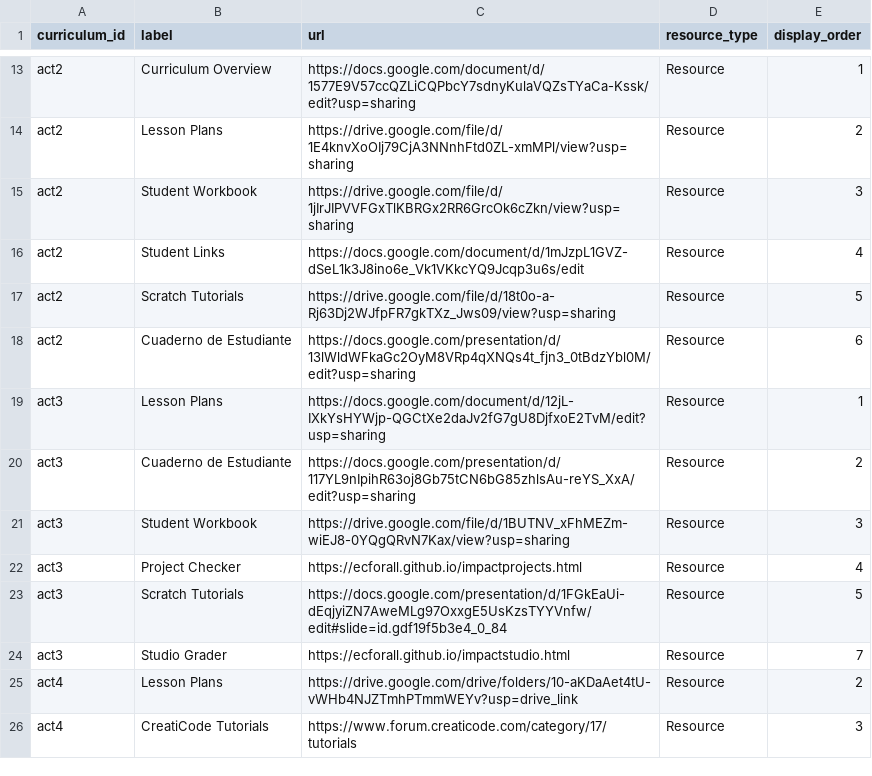
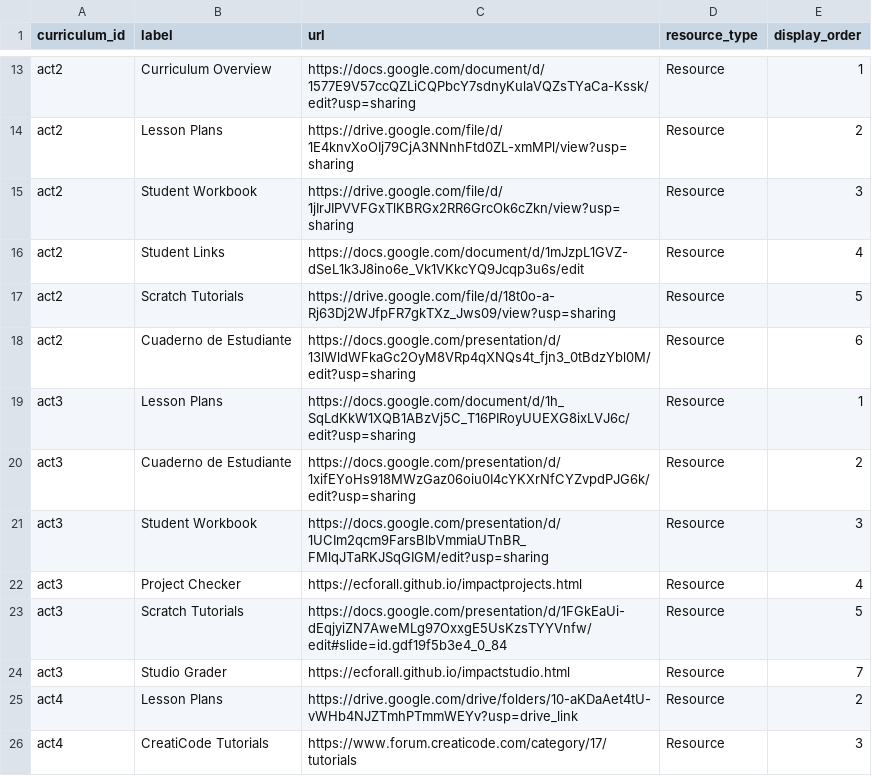
Before and after one commit to UCI-DLL/caiforall-curriculum-site, a CSV file: content/teacher_resources.csv, drawn as a sheet; only a part is shown, gaps mark what is left out.

Commit message:
Update ACT3 teacher resources

```diff
--- a/content/teacher_resources.csv
+++ b/content/teacher_resources.csv
@@ -18,5 +18,5 @@ act2,Scratch Tutorials,https://drive.google.com/file/d/18t0o-a-Rj63Dj2WJfpFR7gkT
 act2,Cuaderno de Estudiante,https://docs.google.com/presentation/d/13lWldWFkaGc2OyM8VRp4qXNQs4t_fjn3_0tBdzYbl0M/edit?usp=sharing,Resource,6
-act3,Lesson Plans,https://docs.google.com/document/d/12jL-IXkYsHYWjp-QGCtXe2daJv2fG7gU8DjfxoE2TvM/edit?usp=sharing,Resource,1
-act3,Cuaderno de Estudiante,https://docs.google.com/presentation/d/117YL9nIpihR63oj8Gb75tCN6bG85zhlsAu-reYS_XxA/edit?usp=sharing,Resource,2
-act3,Student Workbook,https://drive.google.com/file/d/1BUTNV_xFhMEZm-wiEJ8-0YQgQRvN7Kax/view?usp=sharing,Resource,3
+act3,Lesson Plans,https://docs.google.com/document/d/1h_SqLdKkW1XQB1ABzVj5C_T16PIRoyUUEXG8ixLVJ6c/edit?usp=sharing,Resource,1
+act3,Cuaderno de Estudiante,https://docs.google.com/presentation/d/1xifEYoHs918MWzGaz06oiu0I4cYKXrNfCYZvpdPJG6k/edit?usp=sharing,Resource,2
+act3,Student Workbook,https://docs.google.com/presentation/d/1UCIm2qcm9FarsBlbVmmiaUTnBR_FMlqJTaRKJSqGIGM/edit?usp=sharing,Resource,3
 act3,Project Checker,https://ecforall.github.io/impactprojects.html,Resource,4
```
